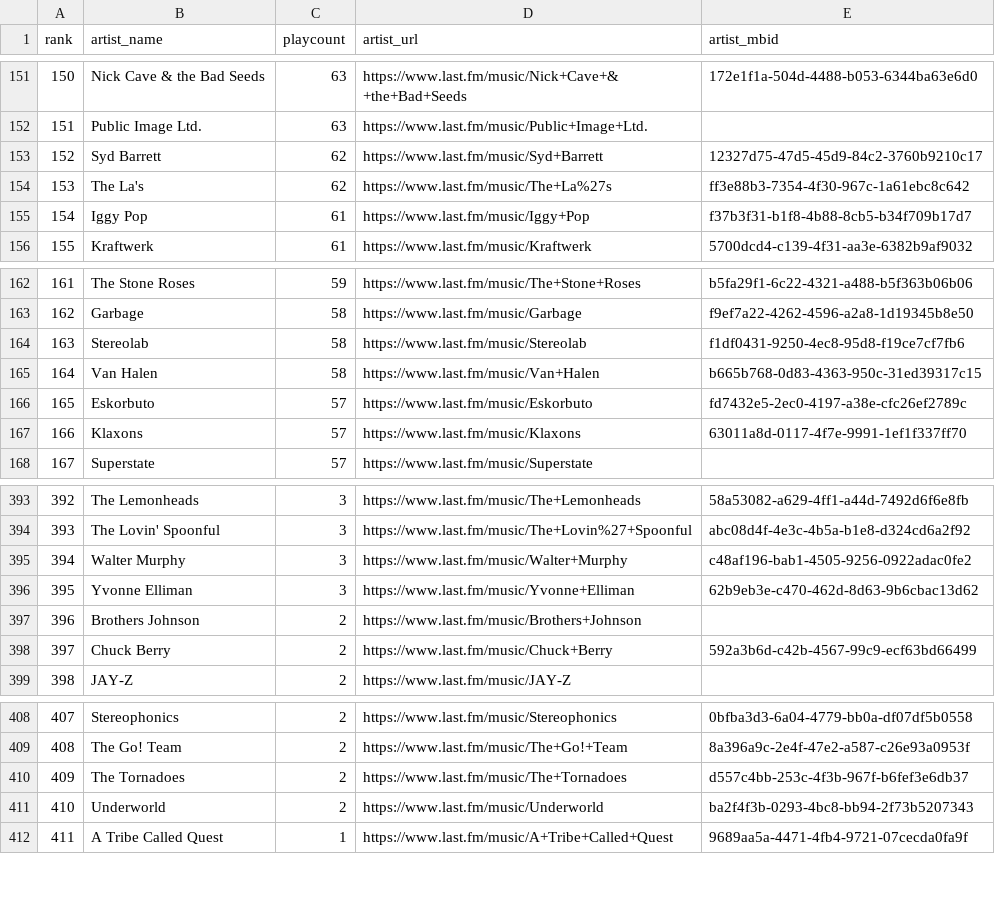
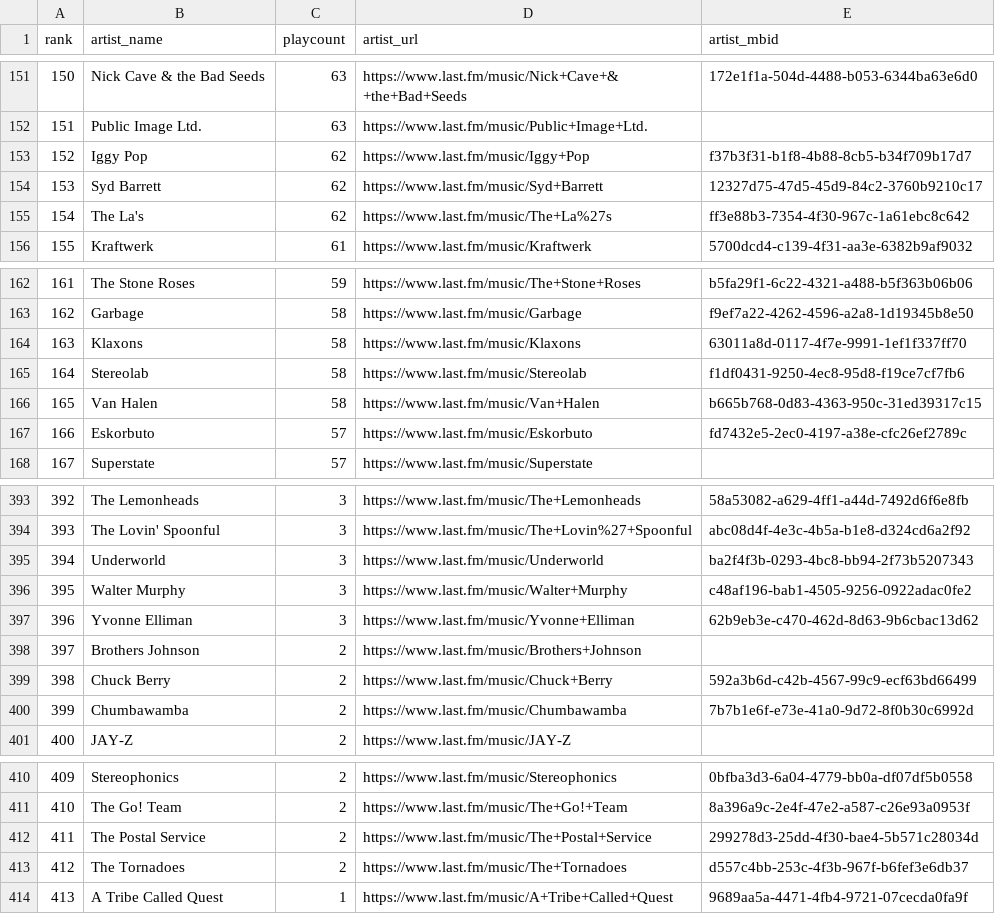
Before and after one commit to beetlebum97/LastFMCollector, a CSV file: storage/staging/hayman3030/top_artists_staging.csv, drawn as a sheet; only a part is shown, gaps mark what is left out; removed rows and columns are numbered as before the commit, all else as after; the diff covers the shown part only; the diff names each change by its address in the sheet, - before the commit and + after, or states it on an @@ line.

```diff
--- a/storage/staging/hayman3030/top_artists_staging.csv
+++ b/storage/staging/hayman3030/top_artists_staging.csv
@@ column A (rank) renumbered between rows 26 and 476 @@
+row 153: 152 | Iggy Pop | 62 | https://www.last.fm/music/Iggy+Pop | f37b3f31-b1f8-4b88-8cb5-b34f709b17d7
-row 155: 154 | Iggy Pop | 61 | https://www.last.fm/music/Iggy+Pop | f37b3f31-b1f8-4b88-8cb5-b34f709b17d7
+row 164: 163 | Klaxons | 58 | https://www.last.fm/music/Klaxons | 63011a8d-0117-4f7e-9991-1ef1f337ff70
-row 167: 166 | Klaxons | 57 | https://www.last.fm/music/Klaxons | 63011a8d-0117-4f7e-9991-1ef1f337ff70
+row 395: 394 | Underworld | 3 | https://www.last.fm/music/Underworld | ba2f4f3b-0293-4bc8-bb94-2f73b5207343
+row 400: 399 | Chumbawamba | 2 | https://www.last.fm/music/Chumbawamba | 7b7b1e6f-e73e-41a0-9d72-8f0b30c6992d
+row 412: 411 | The Postal Service | 2 | https://www.last.fm/music/The+Postal+Service | 299278d3-25dd-4f30-bae4-5b571c28034d
-row 411: 410 | Underworld | 2 | https://www.last.fm/music/Underworld | ba2f4f3b-0293-4bc8-bb94-2f73b5207343
```
Also changed, not shown: 12 added rows, 8 removed rows and 16 edited cells elsewhere in this file, storage/curated/hayman3030/top_albums_curated.csv, storage/curated/hayman3030/top_artists_curated.csv, 21 other files.
